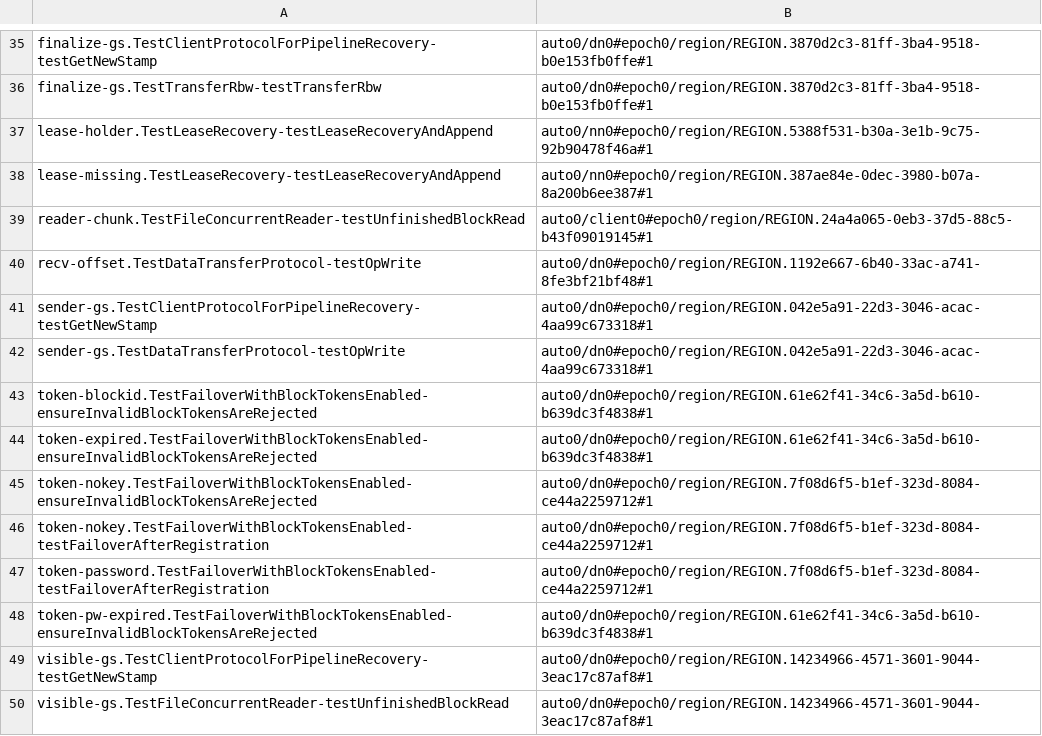
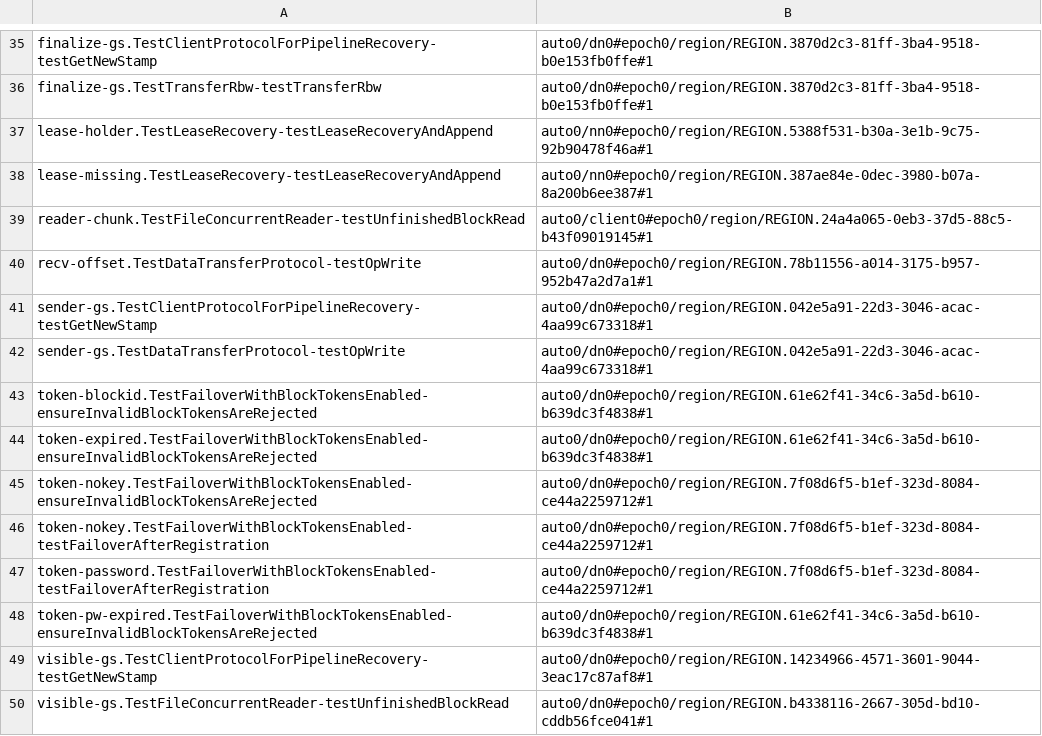
Before and after one commit to JHSUYU/GraphChecker, a TSV file: experiments/hadoop/adhoc/occurrences.tsv, drawn as a sheet; only a part is shown, gaps mark what is left out.

```diff
--- a/experiments/hadoop/adhoc/occurrences.tsv
+++ b/experiments/hadoop/adhoc/occurrences.tsv
@@ -39,3 +39,3 @@ lease-missing.TestLeaseRecovery-testLeaseRecoveryAndAppend	auto0/nn0#epoch0/regi
 reader-chunk.TestFileConcurrentReader-testUnfinishedBlockRead	auto0/client0#epoch0/region/REGION.24a4a065-0eb3-37d5-88c5-b43f09019145#1
-recv-offset.TestDataTransferProtocol-testOpWrite	auto0/dn0#epoch0/region/REGION.1192e667-6b40-33ac-a741-8fe3bf21bf48#1
+recv-offset.TestDataTransferProtocol-testOpWrite	auto0/dn0#epoch0/region/REGION.78b11556-a014-3175-b957-952b47a2d7a1#1
 sender-gs.TestClientProtocolForPipelineRecovery-testGetNewStamp	auto0/dn0#epoch0/region/REGION.042e5a91-22d3-3046-acac-4aa99c673318#1
@@ -49,2 +49,2 @@ token-pw-expired.TestFailoverWithBlockTokensEnabled-ensureInvalidBlockTokensAreR
 visible-gs.TestClientProtocolForPipelineRecovery-testGetNewStamp	auto0/dn0#epoch0/region/REGION.14234966-4571-3601-9044-3eac17c87af8#1
-visible-gs.TestFileConcurrentReader-testUnfinishedBlockRead	auto0/dn0#epoch0/region/REGION.14234966-4571-3601-9044-3eac17c87af8#1
+visible-gs.TestFileConcurrentReader-testUnfinishedBlockRead	auto0/dn0#epoch0/region/REGION.b4338116-2667-305d-bd10-cddb56fce041#1
```
